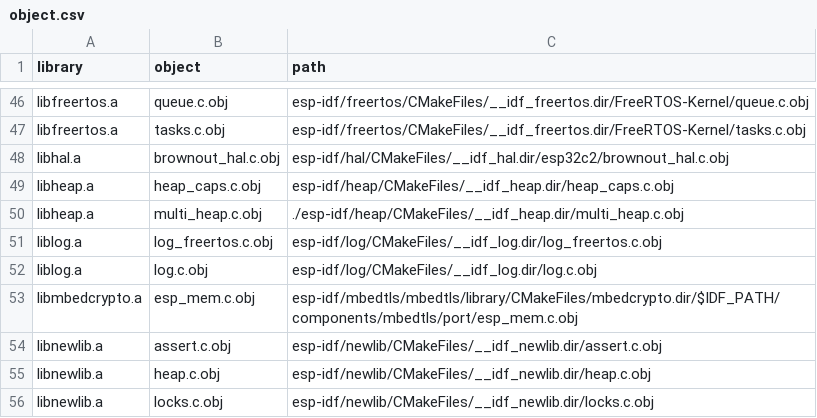
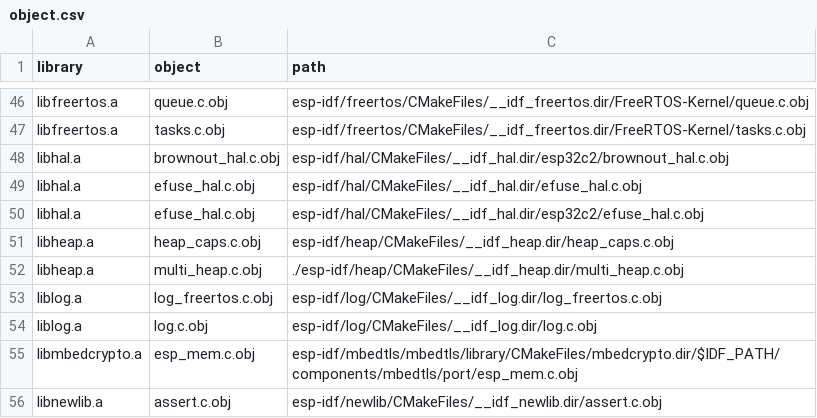
Before and after one commit to espressif/esp-iot-solution, a CSV file: tools/cmake_utilities/scripts/relinker/examples/esp32c2/object.csv, drawn as a sheet; only a part is shown, gaps mark what is left out; the shorter side is filled out with more unchanged rows.

```diff
--- a/tools/cmake_utilities/scripts/relinker/examples/esp32c2/object.csv
+++ b/tools/cmake_utilities/scripts/relinker/examples/esp32c2/object.csv
@@ -48,2 +48,4 @@ libfreertos.a,tasks.c.obj,esp-idf/freertos/CMakeFiles/__idf_freertos.dir/FreeRTO
 libhal.a,brownout_hal.c.obj,esp-idf/hal/CMakeFiles/__idf_hal.dir/esp32c2/brownout_hal.c.obj
+libhal.a,efuse_hal.c.obj,esp-idf/hal/CMakeFiles/__idf_hal.dir/efuse_hal.c.obj
+libhal.a,efuse_hal.c.obj,esp-idf/hal/CMakeFiles/__idf_hal.dir/esp32c2/efuse_hal.c.obj
 libheap.a,heap_caps.c.obj,esp-idf/heap/CMakeFiles/__idf_heap.dir/heap_caps.c.obj
```
Also changed, not shown: tools/cmake_utilities/scripts/relinker/examples/esp32c2/function.csv, 3 other files.
